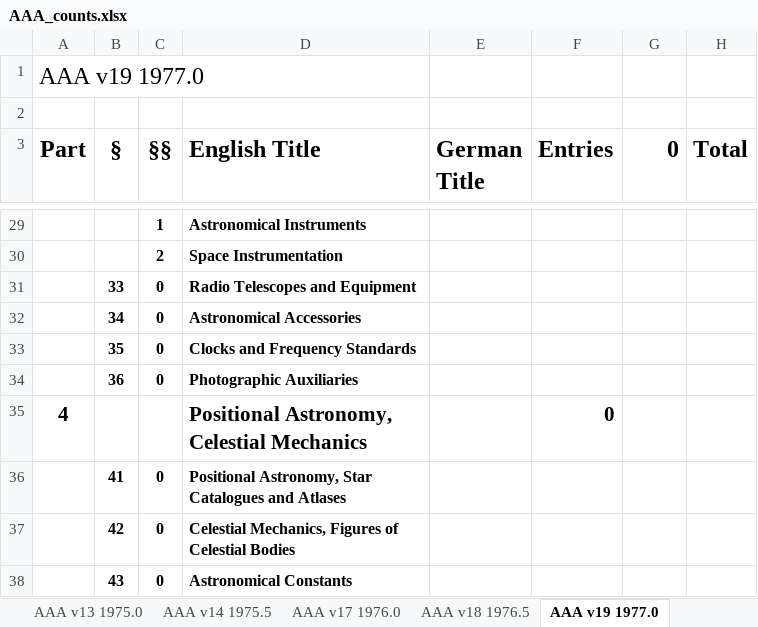
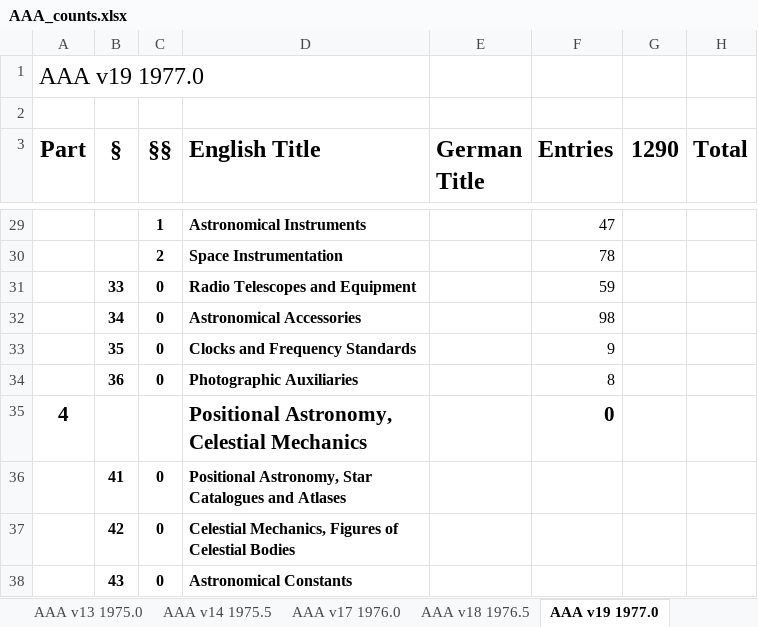
Before and after one commit to JimFowler/books, an Excel workbook: Books20/Data/AAA/AAA_counts.xlsx, sheet AAA v19 1977.0, drawn as a sheet; only a part is shown, gaps mark what is left out; values as stored, in another font and other column widths than the file's, no borders; the diff covers the shown part only; the diff names each change by its address in the sheet, - before the commit and + after, or states it on an @@ line.

```diff
--- a/Books20/Data/AAA/AAA_counts.xlsx (sheet AAA v19 1977.0)
+++ b/Books20/Data/AAA/AAA_counts.xlsx (sheet AAA v19 1977.0)
-G3: 0
+G3: 1290
-F29 (Entries): (empty)
+F29 (Entries): 47
-F30 (Entries): (empty)
+F30 (Entries): 78
-F31 (Entries): (empty)
+F31 (Entries): 59
-F32 (Entries): (empty)
+F32 (Entries): 98
-F33 (Entries): (empty)
+F33 (Entries): 9
-F34 (Entries): (empty)
+F34 (Entries): 8
```
Also changed, not shown: 22 edited cells elsewhere in this sheet.
